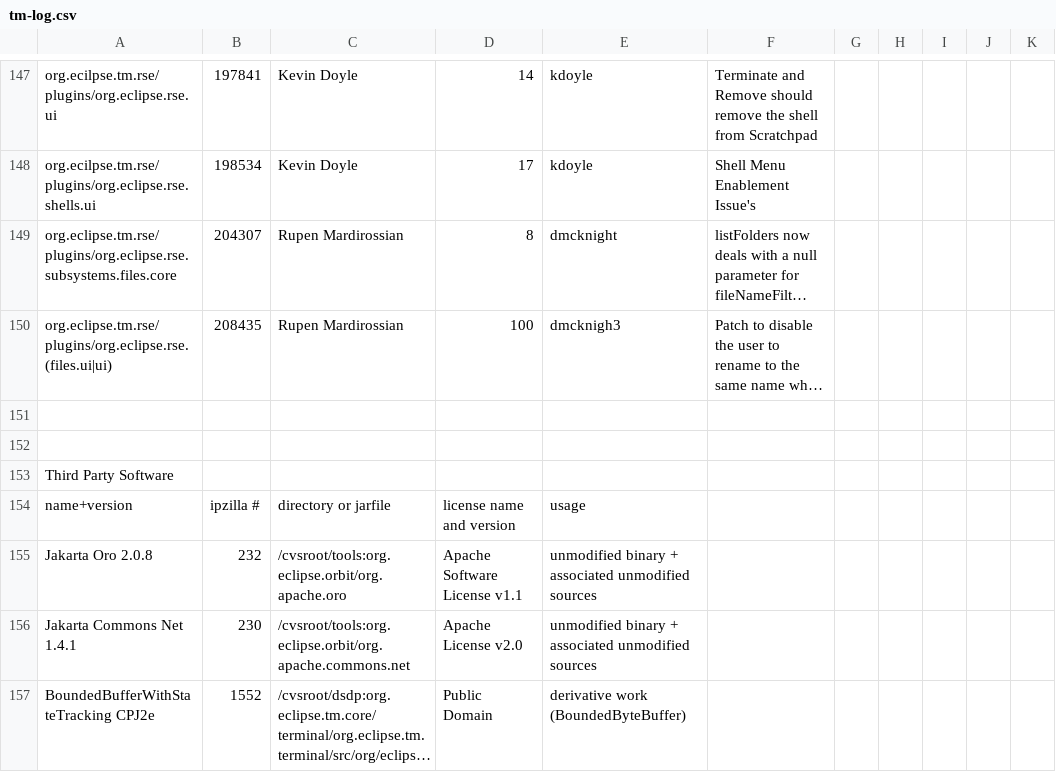
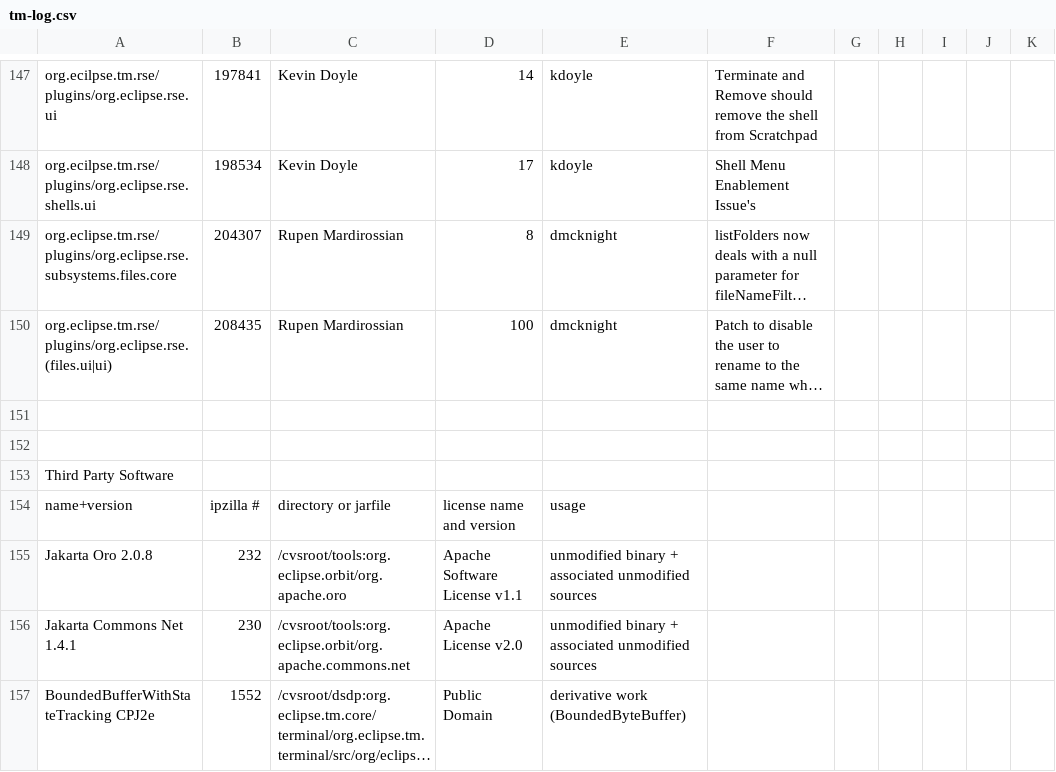
Before and after one commit to markphip/tm, a CSV file: development/tm-log.csv, drawn as a sheet; only a part is shown, gaps mark what is left out; long unchanged cells end in …; the diff names each change by its address in the sheet, - before the commit and + after, or states it on an @@ line.

Commit message:
Fix typo

```diff
--- a/development/tm-log.csv
+++ b/development/tm-log.csv
-E150: dmcknigh3
+E150: dmcknight
```
